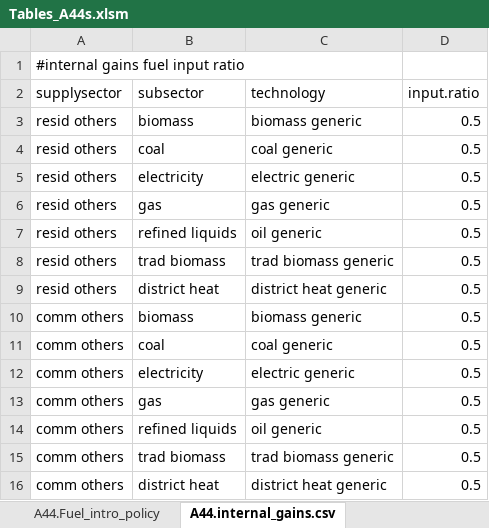
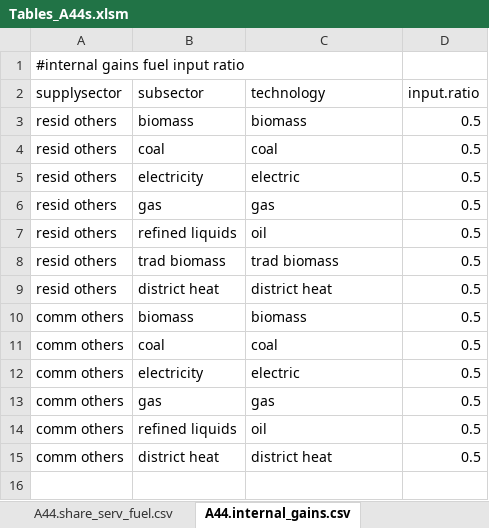
Before and after one commit to JGCRI/gcam-core, an Excel workbook: gcam-data-system/energy-data/assumptions/Tables_A44s.xlsm, sheet A44.internal_gains.csv, drawn as a sheet; values as stored, in another font and other column widths than the file's, no borders; removed rows and columns are numbered as before the commit, all else as after; the diff names each change by its address in the sheet, - before the commit and + after, or states it on an @@ line.

```diff
--- a/gcam-data-system/energy-data/assumptions/Tables_A44s.xlsm (sheet A44.internal_gains.csv)
+++ b/gcam-data-system/energy-data/assumptions/Tables_A44s.xlsm (sheet A44.internal_gains.csv)
-sheet tab: A44.Fuel_intro_policy
-C3 (technology): biomass generic
+C3 (technology): biomass
-C4 (technology): coal generic
+C4 (technology): coal
-C5 (technology): electric generic
+C5 (technology): electric
-C6 (technology): gas generic
+C6 (technology): gas
-C7 (technology): oil generic
+C7 (technology): oil
-C8 (technology): trad biomass generic
+C8 (technology): trad biomass
-C9 (technology): district heat generic
+C9 (technology): district heat
-C10 (technology): biomass generic
+C10 (technology): biomass
-C11 (technology): coal generic
+C11 (technology): coal
-C12 (technology): electric generic
+C12 (technology): electric
-C13 (technology): gas generic
+C13 (technology): gas
-C14 (technology): oil generic
+C14 (technology): oil
-row 15: comm others | trad biomass | trad biomass generic | 0.5
-C15 (technology): district heat generic
+C15 (technology): district heat
```
Also changed, not shown: sheet A44.share_serv_fuel.csv, sheet A44.USA_TechChange.csv, sheet A44.cost_efficiency.csv, sheet A44.globaltech_shrwt.csv, sheet A44.subsector_interp.csv, sheet A44.subsector_shrwt.csv, 1 more sheet, other sheet tabs, formulas that keep their value, gcam-data-system/socioeconomics-data/assumptions/GCAM3_demand_elasticities.xlsx, 15 other files.
